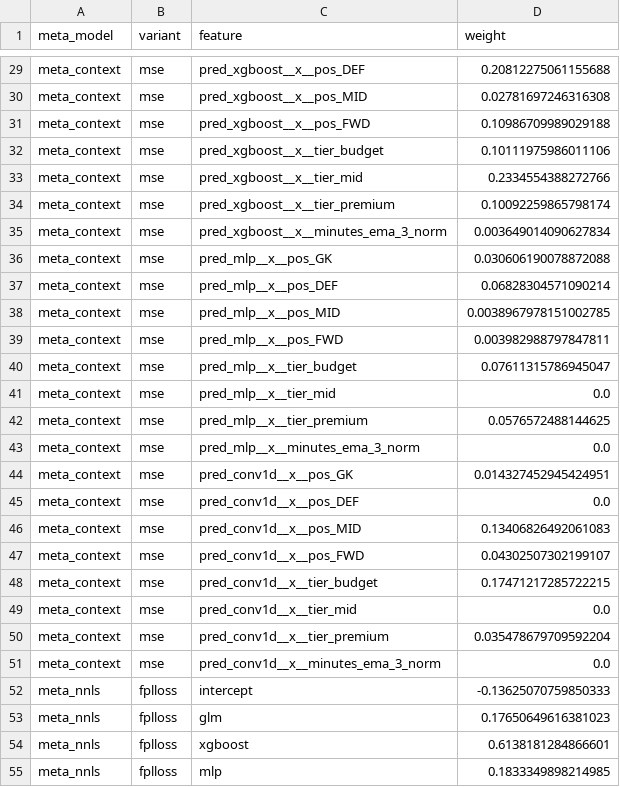
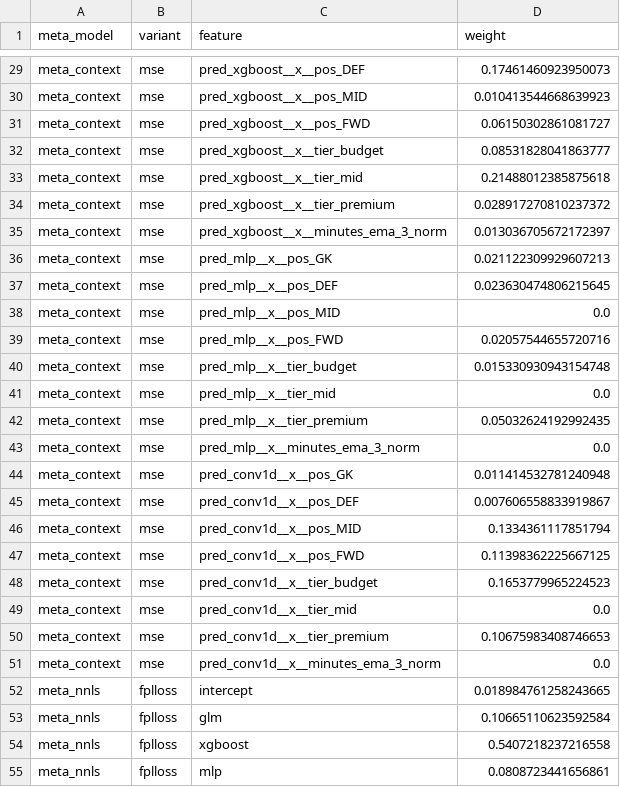
Before and after one commit to ruus77/FPL, a CSV file: results/meta_weights.csv, drawn as a sheet; only a part is shown, gaps mark what is left out; the diff covers the shown part only; the diff names each change by its address in the sheet, - before the commit and + after, or states it on an @@ line.

```diff
--- a/results/meta_weights.csv
+++ b/results/meta_weights.csv
-D29 (weight): 0.20812275061155688
+D29 (weight): 0.17461460923950073
-D30 (weight): 0.02781697246316308
+D30 (weight): 0.010413544668639923
-D31 (weight): 0.10986709989029188
+D31 (weight): 0.06150302861081727
-D32 (weight): 0.10111975986011106
+D32 (weight): 0.08531828041863777
-D33 (weight): 0.2334554388272766
+D33 (weight): 0.21488012385875618
-D34 (weight): 0.10092259865798174
+D34 (weight): 0.028917270810237372
-D35 (weight): 0.003649014090627834
+D35 (weight): 0.013036705672172397
-D36 (weight): 0.030606190078872088
+D36 (weight): 0.021122309929607213
-D37 (weight): 0.06828304571090214
+D37 (weight): 0.023630474806215645
-D38 (weight): 0.0038967978151002785
+D38 (weight): 0.0
-D39 (weight): 0.003982988797847811
+D39 (weight): 0.02057544655720716
-D40 (weight): 0.07611315786945047
+D40 (weight): 0.015330930943154748
-D42 (weight): 0.0576572488144625
+D42 (weight): 0.05032624192992435
-D44 (weight): 0.014327452945424951
+D44 (weight): 0.011414532781240948
-D45 (weight): 0.0
+D45 (weight): 0.007606558833919867
-D46 (weight): 0.13406826492061083
+D46 (weight): 0.1334361117851794
-D47 (weight): 0.04302507302199107
+D47 (weight): 0.11398362225667125
-D48 (weight): 0.17471217285722215
+D48 (weight): 0.1653779965224523
-D50 (weight): 0.035478679709592204
+D50 (weight): 0.10675983408746653
-D52 (weight): -0.13625070759850333
+D52 (weight): 0.018984761258243665
-D53 (weight): 0.17650649616381023
+D53 (weight): 0.10665110623592584
-D54 (weight): 0.6138181284866601
+D54 (weight): 0.5407218237216558
-D55 (weight): 0.1833349898214985
+D55 (weight): 0.0808723441656861
```
Also changed, not shown: 65 edited cells elsewhere in this file, results/metrics_test.csv, results/metrics_valid.csv, 7 other files.
